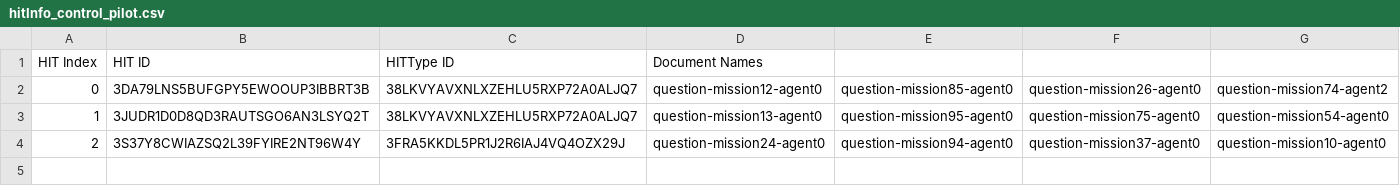
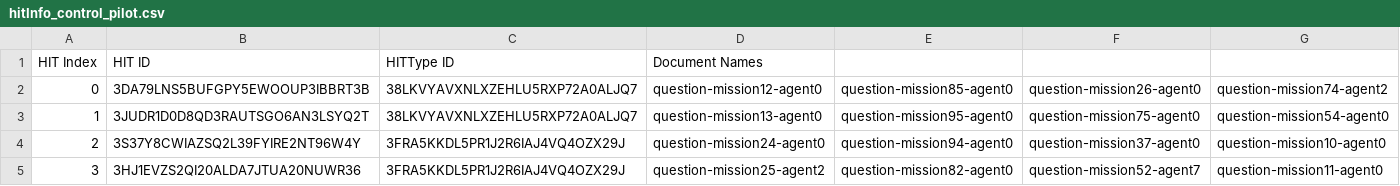
Before and after one commit to cmu-able/explainable-planning, a CSV file: XPlanningEvaluation/resources/mobilerobot/study/prefalign/mturk/hit-info/hitInfo_control_pilot.csv, drawn as a sheet; the diff names each change by its address in the sheet, - before the commit and + after, or states it on an @@ line.

Commit message:
Updated hitInfo_control_pilot.csv: HIT index 3

```diff
--- a/XPlanningEvaluation/resources/mobilerobot/study/prefalign/mturk/hit-info/hitInfo_control_pilot.csv
+++ b/XPlanningEvaluation/resources/mobilerobot/study/prefalign/mturk/hit-info/hitInfo_control_pilot.csv
+row 5: 3 | 3HJ1EVZS2QI20ALDA7JTUA20NUWR36 | 3FRA5KKDL5PR1J2R6IAJ4VQ4OZX29J | question-mission25-agent2 | question-mission82-agent0 | question-mission52-agent7 | question-mission11-agent0
```
